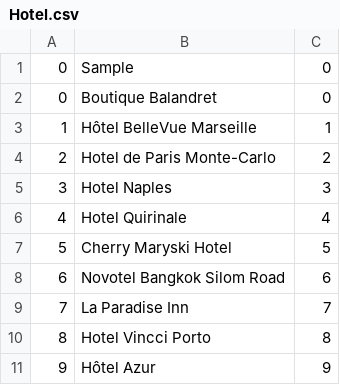
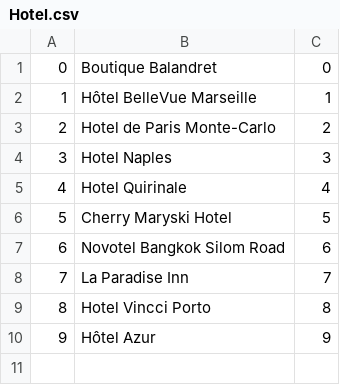
Before and after one commit to PyQIT/HappyTravel, a CSV file: Backend/src/main/resources/data/Hotel.csv, drawn as a sheet.

```diff
--- a/Backend/src/main/resources/data/Hotel.csv
+++ b/Backend/src/main/resources/data/Hotel.csv
@@ -1,2 +1 @@
-0,Sample,0
 0,Boutique Balandret,0
```
Also changed, not shown: Backend/src/main/resources/data/Adres.csv, Backend/src/main/resources/data/Przewodnik_na_Wycieczce.csv, 32 other files.
